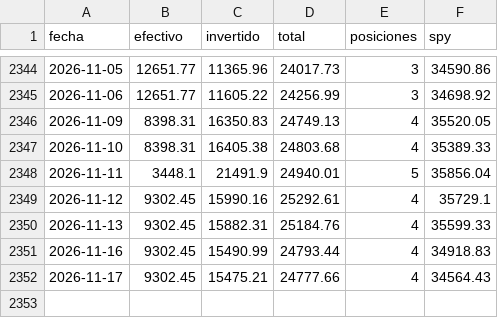
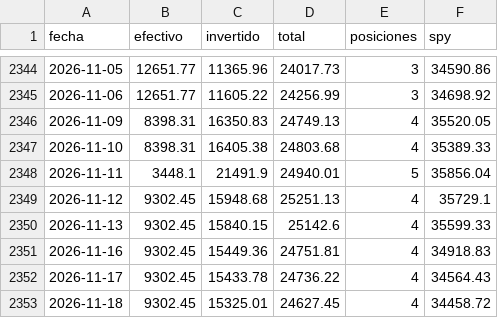
Before and after one commit to facundogreyak/swing-agent, a CSV file: reportes/backtest_equity.csv, drawn as a sheet; only a part is shown, gaps mark what is left out.

```diff
--- a/reportes/backtest_equity.csv
+++ b/reportes/backtest_equity.csv
@@ -2348,5 +2348,6 @@ fecha,efectivo,invertido,total,posiciones,spy
 2026-11-11,3448.1,21491.9,24940.01,5,35856.04
-2026-11-12,9302.45,15990.16,25292.61,4,35729.1
-2026-11-13,9302.45,15882.31,25184.76,4,35599.33
-2026-11-16,9302.45,15490.99,24793.44,4,34918.83
-2026-11-17,9302.45,15475.21,24777.66,4,34564.43
+2026-11-12,9302.45,15948.68,25251.13,4,35729.1
+2026-11-13,9302.45,15840.15,25142.6,4,35599.33
+2026-11-16,9302.45,15449.36,24751.81,4,34918.83
+2026-11-17,9302.45,15433.78,24736.22,4,34564.43
+2026-11-18,9302.45,15325.01,24627.45,4,34458.72
```
Also changed, not shown: reportes/cedears.csv, reportes/momentum_calibracion.csv, 37 other files.
